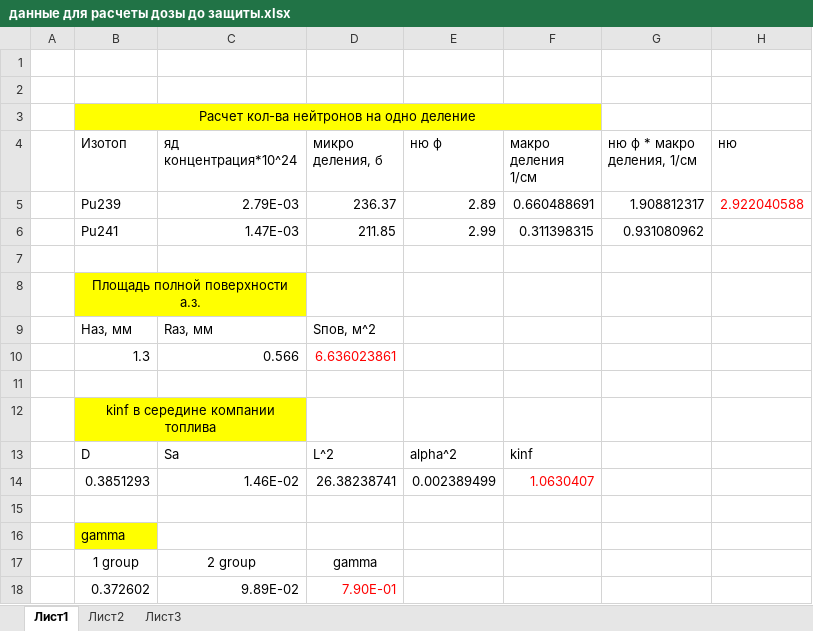
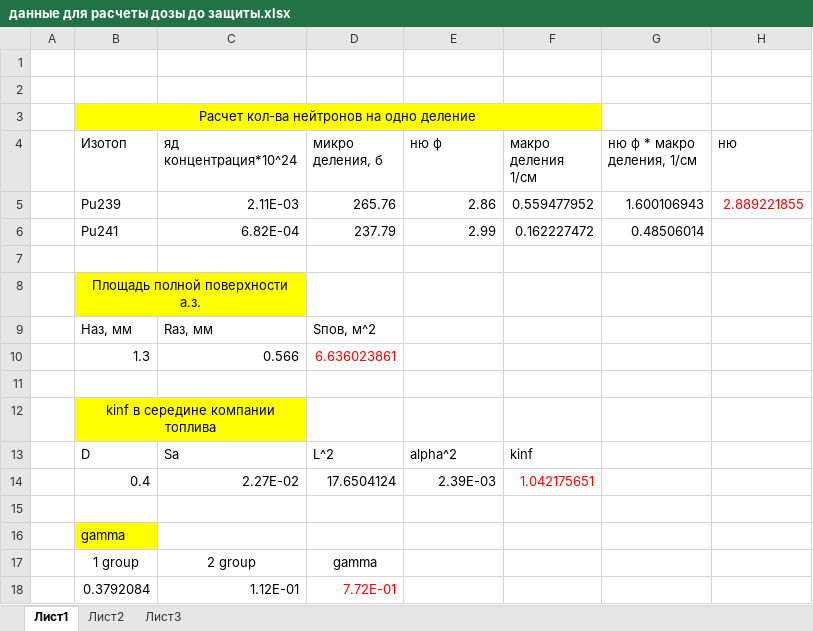
Before and after one commit to GolovPavel/-Designing-of-the-PEB, an Excel workbook: biological defence/данные для расчеты дозы до защиты.xlsx, sheet Лист1, drawn as a sheet; values as stored, in another font and other column widths than the file's, no borders; removed rows and columns are numbered as before the commit, all else as after; the diff names each change by its address in the sheet, - before the commit and + after, or states it on an @@ line.

```diff
--- a/biological defence/данные для расчеты дозы до защиты.xlsx (sheet Лист1)
+++ b/biological defence/данные для расчеты дозы до защиты.xlsx (sheet Лист1)
-C5 (яд концентрация*10^24): 2.79E-03
+C5 (яд концентрация*10^24): 2.11E-03
-D5 (микро деления, б): 236.37
+D5 (микро деления, б): 265.76
-E5 (ню ф): 2.89
+E5 (ню ф): 2.86
-F5 (макро деления 1/см): 0.660488691
+F5 (макро деления 1/см): 0.559477952
-G5 (ню ф * макро деления, 1/см): 1.908812317
+G5 (ню ф * макро деления, 1/см): 1.600106943
-H5 (ню): 2.922040588
+H5 (ню): 2.889221855
-C6 (яд концентрация*10^24): 1.47E-03
+C6 (яд концентрация*10^24): 6.82E-04
-D6 (микро деления, б): 211.85
+D6 (микро деления, б): 237.79
-F6 (макро деления 1/см): 0.311398315
+F6 (макро деления 1/см): 0.162227472
-G6 (ню ф * макро деления, 1/см): 0.931080962
+G6 (ню ф * макро деления, 1/см): 0.48506014
-row 14:  | 0.3851293 | 1.46E-02 | 26.38238741 | 0.002389499 | 1.0630407
+row 14:  | 0.4 | 2.27E-02 | 17.6504124 | 2.39E-03 | 1.042175651
-row 18:  | 0.372602 | 9.89E-02 | 7.90E-01
+row 18:  | 0.3792084 | 1.12E-01 | 7.72E-01
```
Also changed, not shown: 31 other files.
